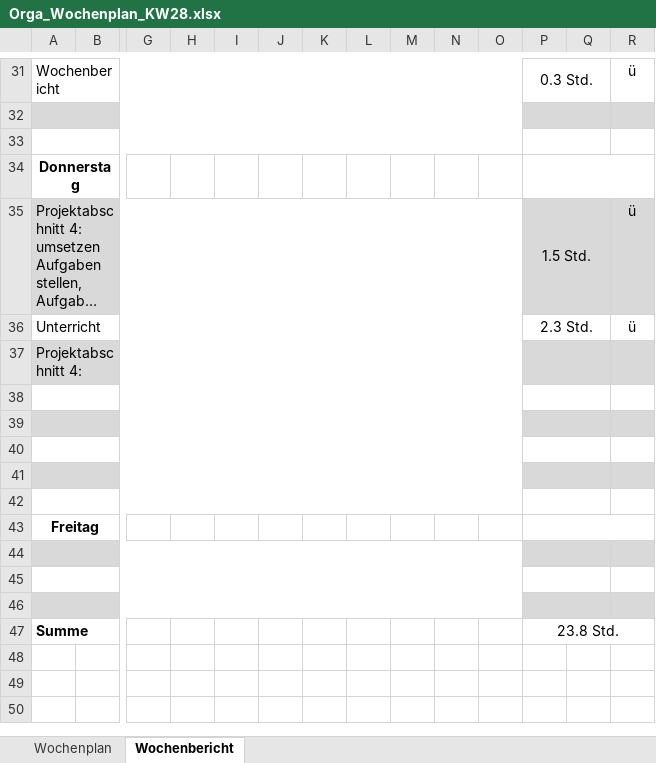
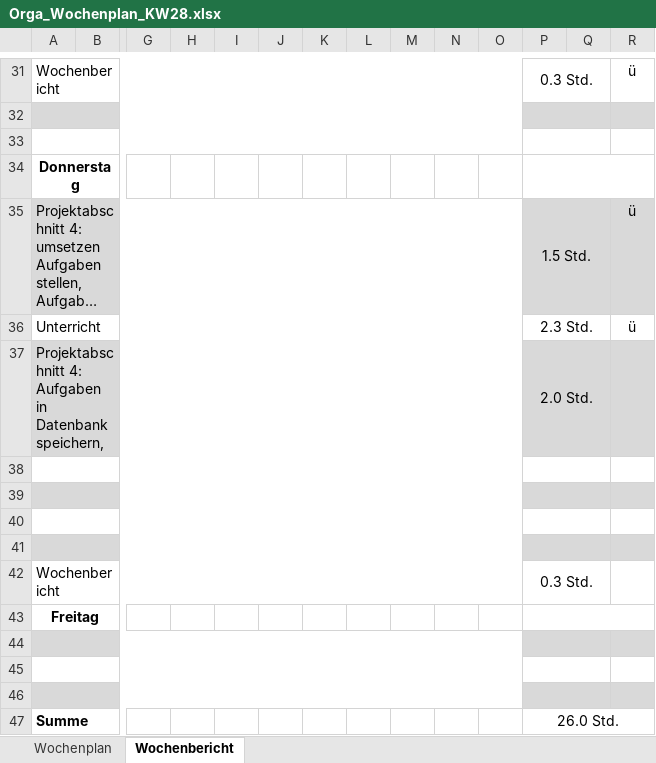
Before and after one commit to JellefAbbenseth/schoolProject, an Excel workbook: Documents/Wochenplan und -bericht/Orga_Wochenplan_KW28.xlsx, sheet Wochenbericht, drawn as a sheet; only a part is shown, gaps mark what is left out; long unchanged cells end in …; values as stored, in another font and other column widths than the file's, no borders; removed rows and columns are numbered as before the commit, all else as after; rows hold the shown columns only; the diff names each change by its address in the sheet, - before the commit and + after, or states it on an @@ line.

```diff
--- a/Documents/Wochenplan und -bericht/Orga_Wochenplan_KW28.xlsx (sheet Wochenbericht)
+++ b/Documents/Wochenplan und -bericht/Orga_Wochenplan_KW28.xlsx (sheet Wochenbericht)
-row 37: Projektabschnitt 4:
+row 37: Projektabschnitt 4: Aufgaben in Datenbank speichern, |  |  |  |  |  |  |  |  |  |  | 2.0 Std.
-row 42: (empty)
+row 42: Wochenbericht |  |  |  |  |  |  |  |  |  |  | 0.3 Std.
-P47: 23.8 Std.
+P47: 26.0 Std.
```
Also changed, not shown: Documents/Dokumentation/Projektphasen.xlsx.
